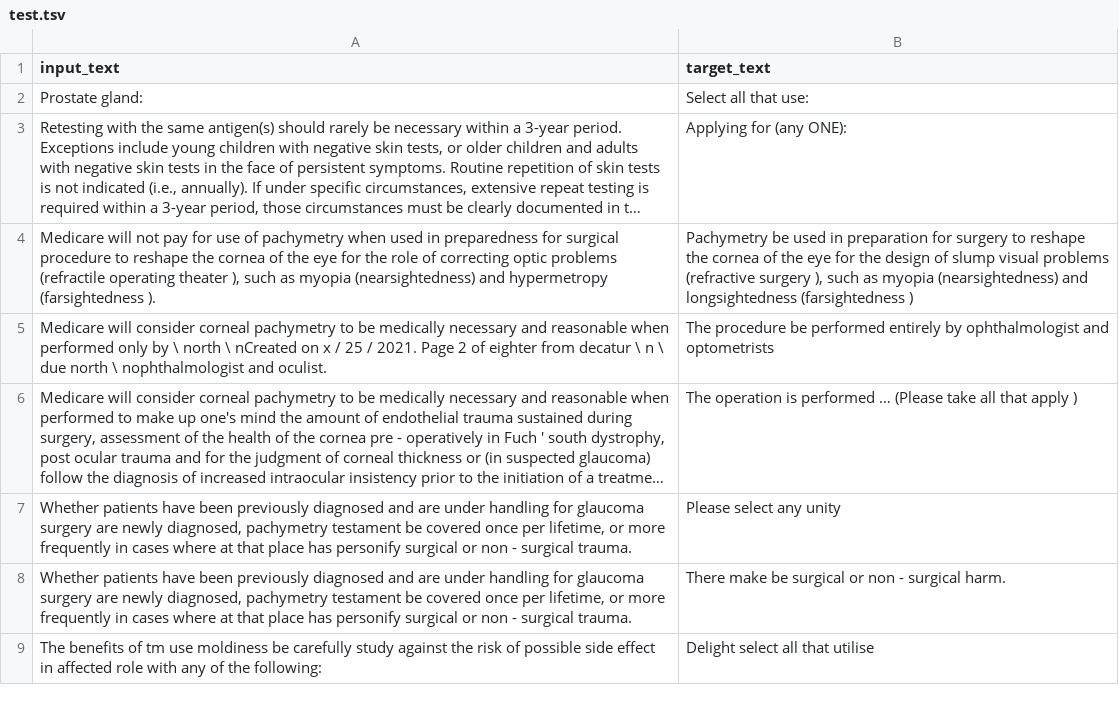
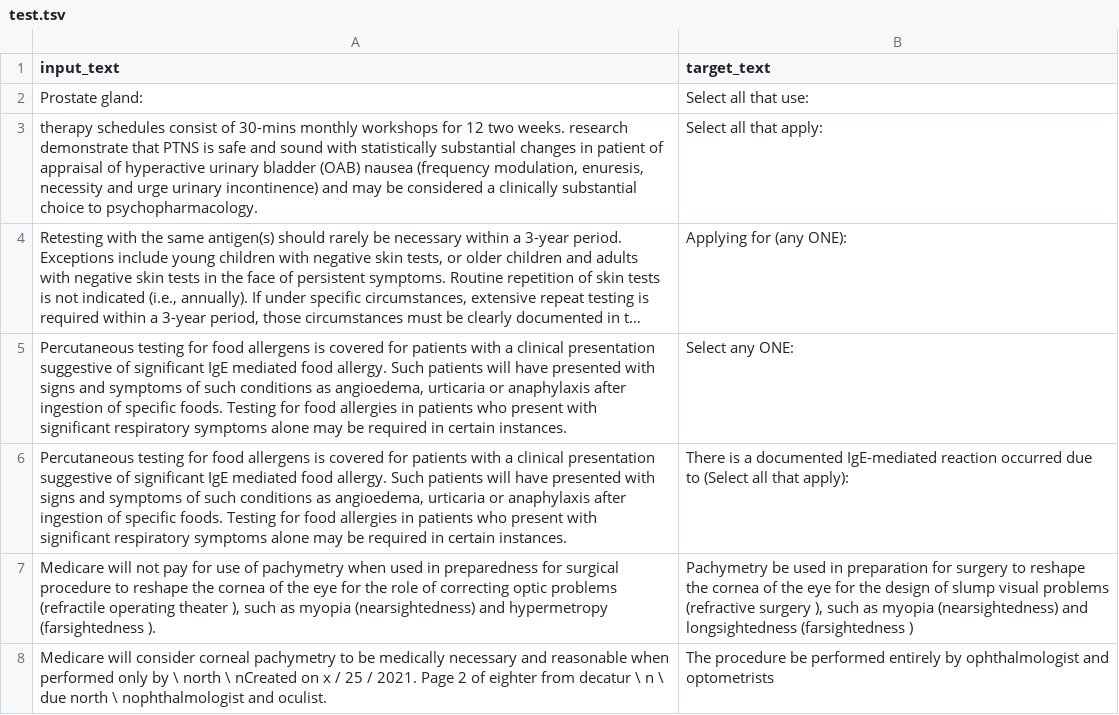
Before and after one commit to ExcessRepo/colab_zip, a TSV file: QuestionData/test.tsv, drawn as a sheet; only a part is shown; the shorter side is filled out with more unchanged rows; long unchanged cells end in …; the diff names each change by its address in the sheet, - before the commit and + after, or states it on an @@ line.

```diff
--- a/QuestionData/test.tsv
+++ b/QuestionData/test.tsv
+row 3: therapy schedules consist of 30-mins monthly workshops for 12 two weeks. research demonstrate that PTNS is safe and sound with statistically substantial changes in patient of appraisal of hyperactive urinary bladder (OAB) nausea (frequency modulation, enuresis, necessity and urge urinary incontinence) and may be considered a clinically substantial choice to psychopharmacology. | Select all that apply:
+row 5: Percutaneous testing for food allergens is covered for patients with a clinical presentation suggestive of significant IgE mediated food allergy. Such patients will have presented with signs and symptoms of such conditions as angioedema, urticaria or anaphylaxis after ingestion of specific foods. Testing for food allergies in patients who present with significant respiratory symptoms alone may be required in certain instances. | Select any ONE:
+row 6: Percutaneous testing for food allergens is covered for patients with a clinical presentation suggestive of significant IgE mediated food allergy. Such patients will have presented with signs and symptoms of such conditions as angioedema, urticaria or anaphylaxis after ingestion of specific foods. Testing for food allergies in patients who present with significant respiratory symptoms alone may be required in certain instances. | There is a documented IgE-mediated reaction occurred due to (Select all that apply):
```
Also changed, not shown: 1 other file.
